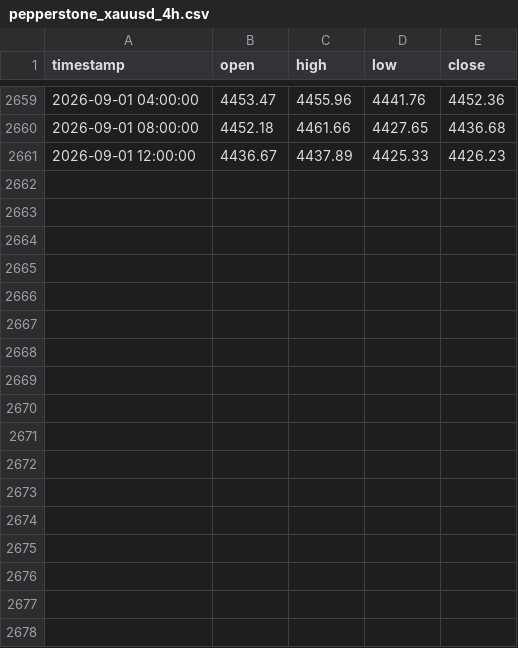
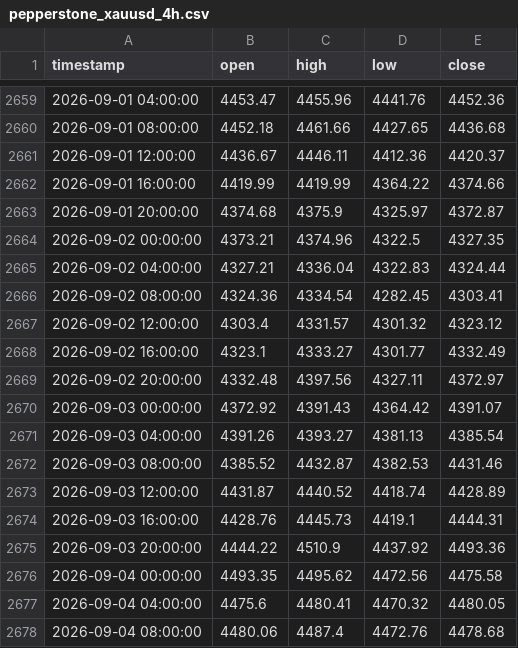
Before and after one commit to evan7646-cloud/Gold_Strategy_Dynamic_ATR, a CSV file: pepperstone_xauusd_4h.csv, drawn as a sheet; only a part is shown, gaps mark what is left out.

```diff
--- a/pepperstone_xauusd_4h.csv
+++ b/pepperstone_xauusd_4h.csv
@@ -2660,2 +2660,19 @@ timestamp,open,high,low,close
 2026-09-01 08:00:00,4452.18,4461.66,4427.65,4436.68
-2026-09-01 12:00:00,4436.67,4437.89,4425.33,4426.23
+2026-09-01 12:00:00,4436.67,4446.11,4412.36,4420.37
+2026-09-01 16:00:00,4419.99,4419.99,4364.22,4374.66
+2026-09-01 20:00:00,4374.68,4375.9,4325.97,4372.87
+2026-09-02 00:00:00,4373.21,4374.96,4322.5,4327.35
+2026-09-02 04:00:00,4327.21,4336.04,4322.83,4324.44
+2026-09-02 08:00:00,4324.36,4334.54,4282.45,4303.41
+2026-09-02 12:00:00,4303.4,4331.57,4301.32,4323.12
+2026-09-02 16:00:00,4323.1,4333.27,4301.77,4332.49
+2026-09-02 20:00:00,4332.48,4397.56,4327.11,4372.97
+2026-09-03 00:00:00,4372.92,4391.43,4364.42,4391.07
+2026-09-03 04:00:00,4391.26,4393.27,4381.13,4385.54
+2026-09-03 08:00:00,4385.52,4432.87,4382.53,4431.46
+2026-09-03 12:00:00,4431.87,4440.52,4418.74,4428.89
+2026-09-03 16:00:00,4428.76,4445.73,4419.1,4444.31
+2026-09-03 20:00:00,4444.22,4510.9,4437.92,4493.36
+2026-09-04 00:00:00,4493.35,4495.62,4472.56,4475.58
+2026-09-04 04:00:00,4475.6,4480.41,4470.32,4480.05
+2026-09-04 08:00:00,4480.06,4487.4,4472.76,4478.68
```
Also changed, not shown: all_trades_4yr_adaptive.csv, all_trades_detail_adaptive.csv, 5 other files.
